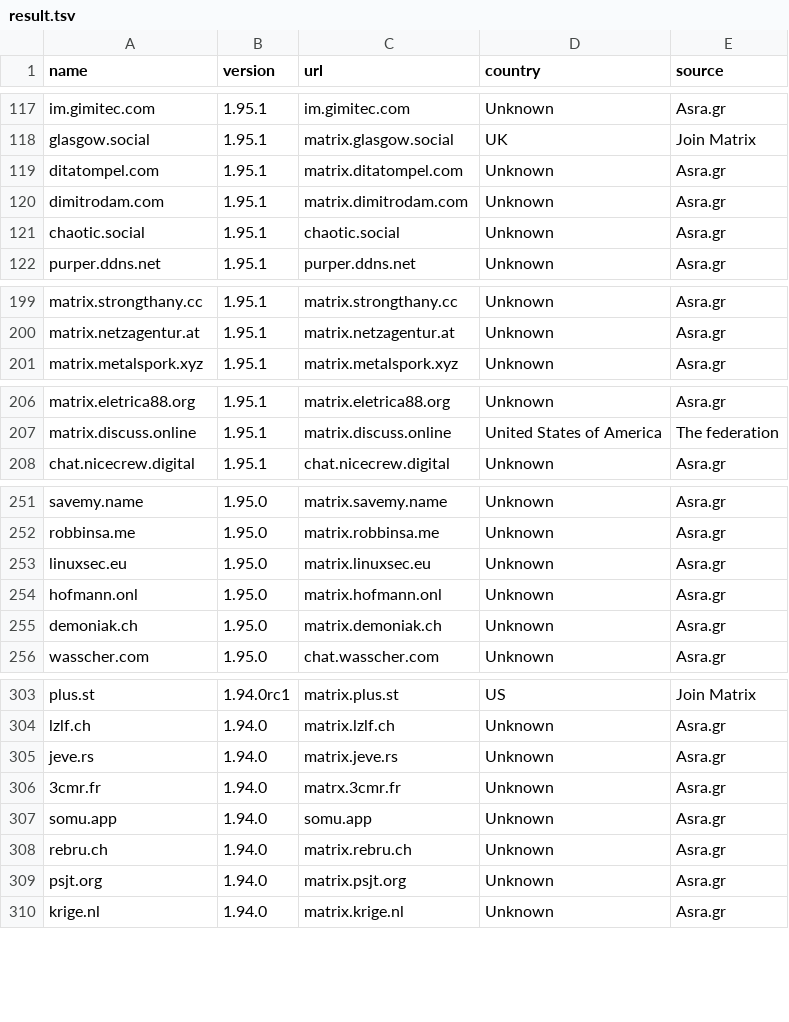
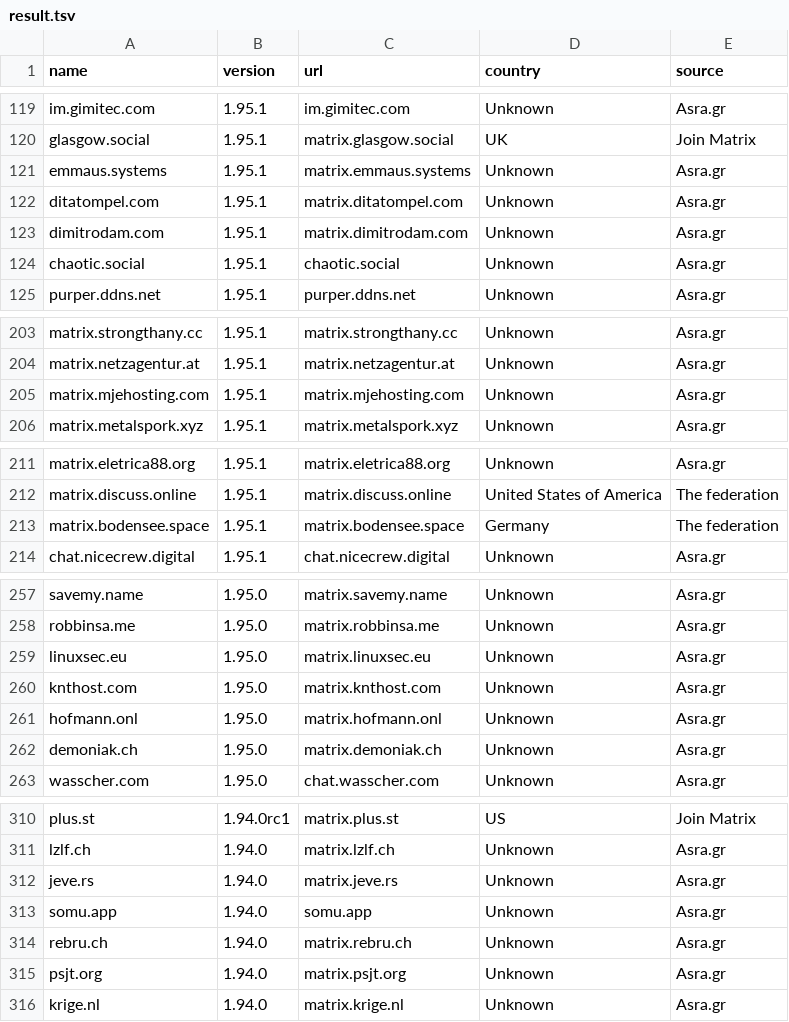
Before and after one commit to tatsumoto-ren/matrix, a TSV file: result.tsv, drawn as a sheet; only a part is shown, gaps mark what is left out; the diff covers the shown part only.

```diff
--- a/result.tsv
+++ b/result.tsv
@@ -118,2 +120,3 @@ im.gimitec.com	1.95.1	im.gimitec.com	Unknown	Asra.gr
 glasgow.social	1.95.1	matrix.glasgow.social	UK	Join Matrix
+emmaus.systems	1.95.1	matrix.emmaus.systems	Unknown	Asra.gr
 ditatompel.com	1.95.1	matrix.ditatompel.com	Unknown	Asra.gr
@@ -200,2 +204,3 @@ matrix.strongthany.cc	1.95.1	matrix.strongthany.cc	Unknown	Asra.gr
 matrix.netzagentur.at	1.95.1	matrix.netzagentur.at	Unknown	Asra.gr
+matrix.mjehosting.com	1.95.1	matrix.mjehosting.com	Unknown	Asra.gr
 matrix.metalspork.xyz	1.95.1	matrix.metalspork.xyz	Unknown	Asra.gr
@@ -207,2 +212,3 @@ matrix.eletrica88.org	1.95.1	matrix.eletrica88.org	Unknown	Asra.gr
 matrix.discuss.online	1.95.1	matrix.discuss.online	United States of America	The federation
+matrix.bodensee.space	1.95.1	matrix.bodensee.space	Germany	The federation
 chat.nicecrew.digital	1.95.1	chat.nicecrew.digital	Unknown	Asra.gr
@@ -253,2 +259,3 @@ robbinsa.me	1.95.0	matrix.robbinsa.me	Unknown	Asra.gr
 linuxsec.eu	1.95.0	matrix.linuxsec.eu	Unknown	Asra.gr
+knthost.com	1.95.0	matrix.knthost.com	Unknown	Asra.gr
 hofmann.onl	1.95.0	matrix.hofmann.onl	Unknown	Asra.gr
@@ -305,3 +312,2 @@ lzlf.ch	1.94.0	matrix.lzlf.ch	Unknown	Asra.gr
 jeve.rs	1.94.0	matrix.jeve.rs	Unknown	Asra.gr
-3cmr.fr	1.94.0	matrx.3cmr.fr	Unknown	Asra.gr
 somu.app	1.94.0	somu.app	Unknown	Asra.gr
```
Also changed, not shown: 9 added rows, 9 removed rows and 2 edited cells elsewhere in this file, 1 other file.
